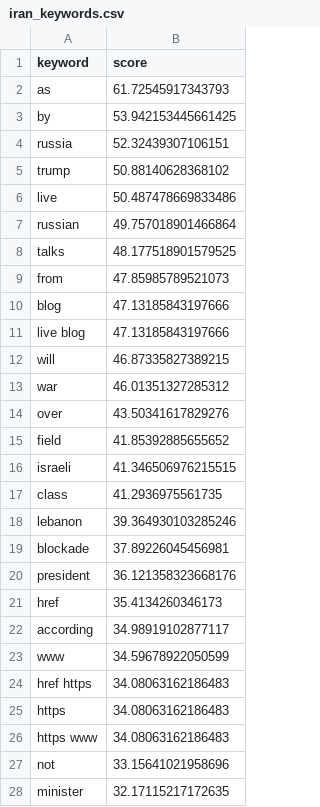
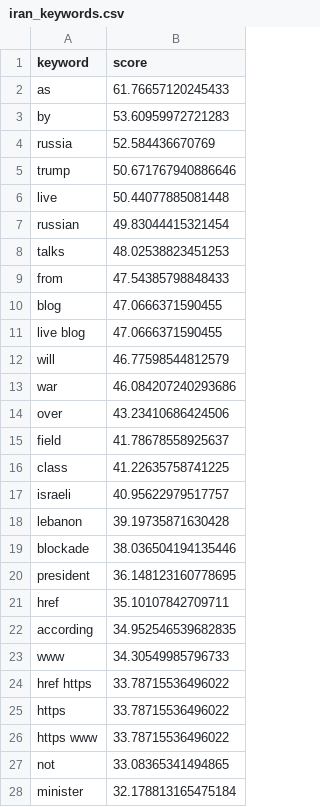
Before and after one commit to mcasrom/iran-osint-monitor, a CSV file: data/processed/iran_keywords.csv, drawn as a sheet; only a part is shown; the diff covers the shown part only.

```diff
--- a/data/processed/iran_keywords.csv
+++ b/data/processed/iran_keywords.csv
@@ -1,28 +1,28 @@
 keyword,score
-as,61.72545917343793
-by,53.942153445661425
-russia,52.32439307106151
-trump,50.88140628368102
-live,50.487478669833486
-russian,49.757018901466864
-talks,48.177518901579525
-from,47.85985789521073
-blog,47.13185843197666
-live blog,47.13185843197666
-will,46.87335827389215
-war,46.01351327285312
-over,43.50341617829276
-field,41.85392885655652
-israeli,41.346506976215515
-class,41.2936975561735
-lebanon,39.364930103285246
-blockade,37.89226045456981
-president,36.121358323668176
-href,35.4134260346173
-according,34.98919102877117
-www,34.59678922050599
-href https,34.08063162186483
-https,34.08063162186483
-https www,34.08063162186483
-not,33.15641021958696
-minister,32.17115217172635
+as,61.76657120245433
+by,53.60959972721283
+russia,52.584436670769
+trump,50.671767940886646
+live,50.44077885081448
+russian,49.83044415321454
+talks,48.02538823451253
+from,47.54385798848433
+blog,47.0666371590455
+live blog,47.0666371590455
+will,46.77598544812579
+war,46.084207240293686
+over,43.23410686424506
+field,41.78678558925637
+class,41.22635758741225
+israeli,40.95622979517757
+lebanon,39.19735871630428
+blockade,38.036504194135446
+president,36.148123160778695
+href,35.10107842709711
+according,34.952546539682835
+www,34.30549985796733
+href https,33.78715536496022
+https,33.78715536496022
+https www,33.78715536496022
+not,33.08365341494865
+minister,32.178813165475184
```
Also changed, not shown: 3 edited cells elsewhere in this file, data/processed/iran_narratives.csv, data/processed/iran_news.csv, 7 other files.
